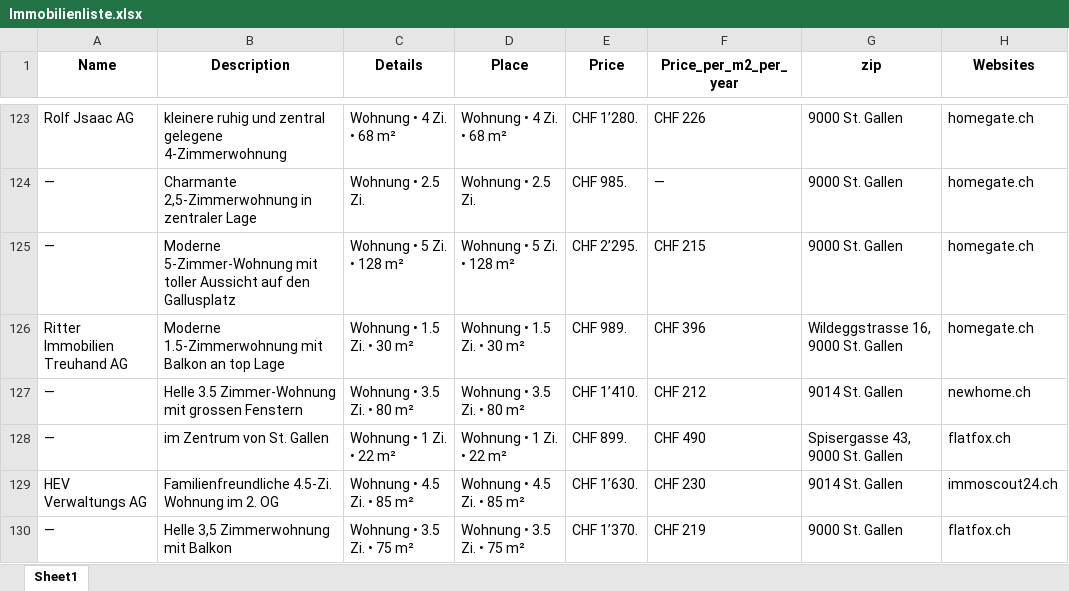
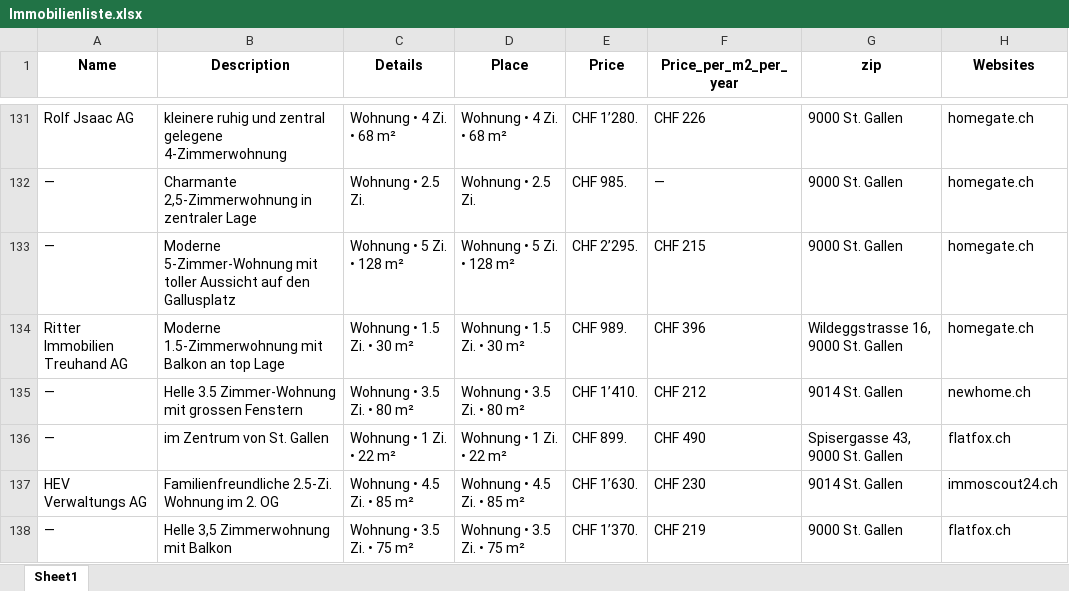
Before and after one commit to lorexzx/CS, an Excel workbook: Immobilienliste.xlsx, sheet Sheet1, drawn as a sheet; only a part is shown, gaps mark what is left out; values as stored, in another font and other column widths than the file's, no borders; addresses are those after the commit; the diff covers the shown part only; the diff names each change by its address in the sheet, - before the commit and + after, or states it on an @@ line.

```diff
--- a/Immobilienliste.xlsx (sheet Sheet1)
+++ b/Immobilienliste.xlsx (sheet Sheet1)
-B137 (Description): Familienfreundliche 4.5-Zi. Wohnung im 2. OG
+B137 (Description): Familienfreundliche 2.5-Zi. Wohnung im 2. OG
```
Also changed, not shown: 14 added rows, 14 removed rows and 25 edited cells elsewhere in this sheet.
